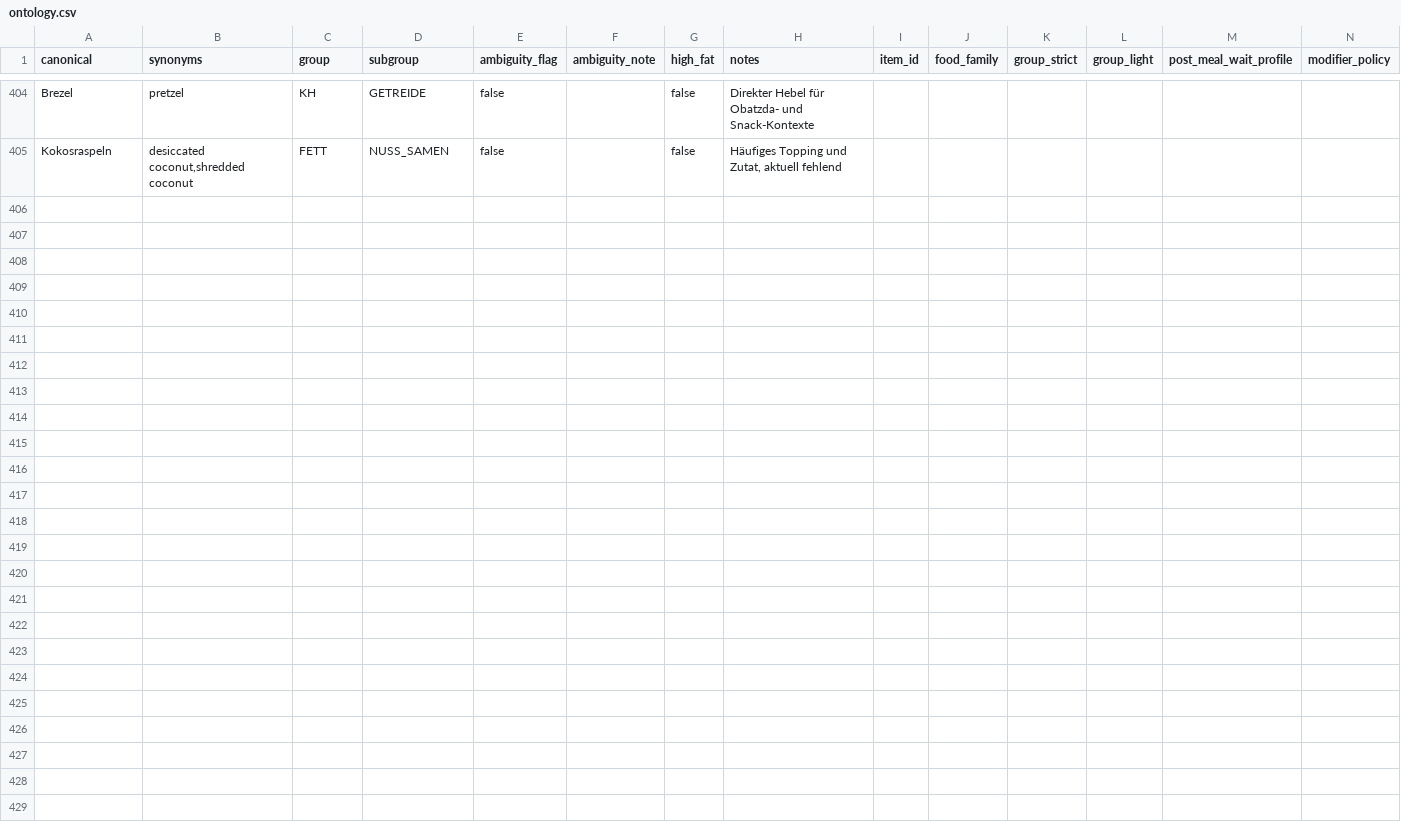
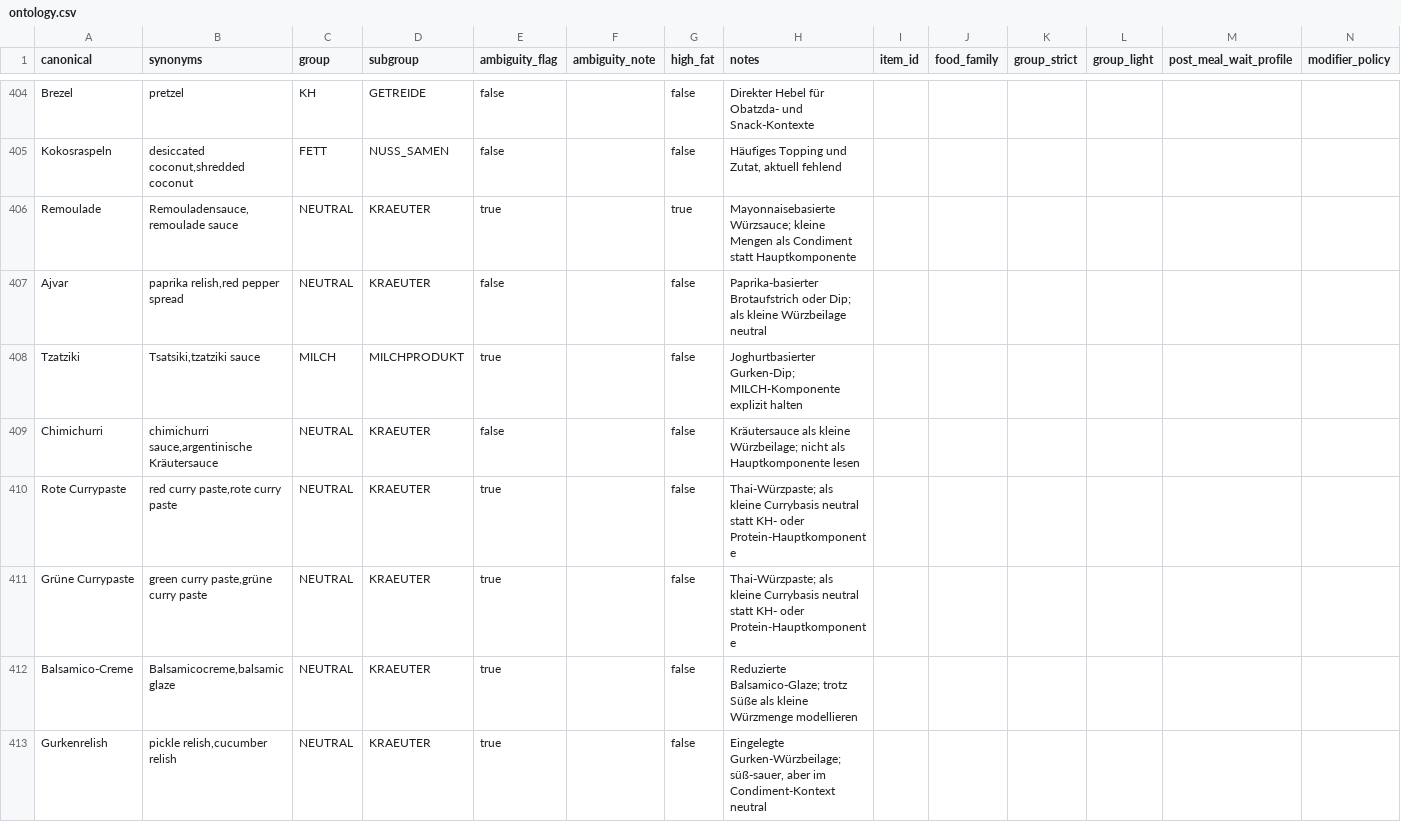
Before and after one commit to finnflow/lebensessenz-kursbot, a CSV file: trennkost/data/ontology.csv, drawn as a sheet; only a part is shown, gaps mark what is left out; rows hold the shown columns only; the diff names each change by its address in the sheet, - before the commit and + after, or states it on an @@ line.

Commit message:
Add ontology condiment rest wave

```diff
--- a/trennkost/data/ontology.csv
+++ b/trennkost/data/ontology.csv
+row 406: Remoulade | Remouladensauce,remoulade sauce | NEUTRAL | KRAEUTER | true |  | true | Mayonnaisebasierte Würzsauce; kleine Mengen als Condiment statt Hauptkomponente
+row 407: Ajvar | paprika relish,red pepper spread | NEUTRAL | KRAEUTER | false |  | false | Paprika-basierter Brotaufstrich oder Dip; als kleine Würzbeilage neutral
+row 408: Tzatziki | Tsatsiki,tzatziki sauce | MILCH | MILCHPRODUKT | true |  | false | Joghurtbasierter Gurken-Dip; MILCH-Komponente explizit halten
+row 409: Chimichurri | chimichurri sauce,argentinische Kräutersauce | NEUTRAL | KRAEUTER | false |  | false | Kräutersauce als kleine Würzbeilage; nicht als Hauptkomponente lesen
+row 410: Rote Currypaste | red curry paste,rote curry paste | NEUTRAL | KRAEUTER | true |  | false | Thai-Würzpaste; als kleine Currybasis neutral statt KH- oder Protein-Hauptkomponente
+row 411: Grüne Currypaste | green curry paste,grüne curry paste | NEUTRAL | KRAEUTER | true |  | false | Thai-Würzpaste; als kleine Currybasis neutral statt KH- oder Protein-Hauptkomponente
+row 412: Balsamico-Creme | Balsamicocreme,balsamic glaze | NEUTRAL | KRAEUTER | true |  | false | Reduzierte Balsamico-Glaze; trotz Süße als kleine Würzmenge modellieren
+row 413: Gurkenrelish | pickle relish,cucumber relish | NEUTRAL | KRAEUTER | true |  | false | Eingelegte Gurken-Würzbeilage; süß-sauer, aber im Condiment-Kontext neutral
```
